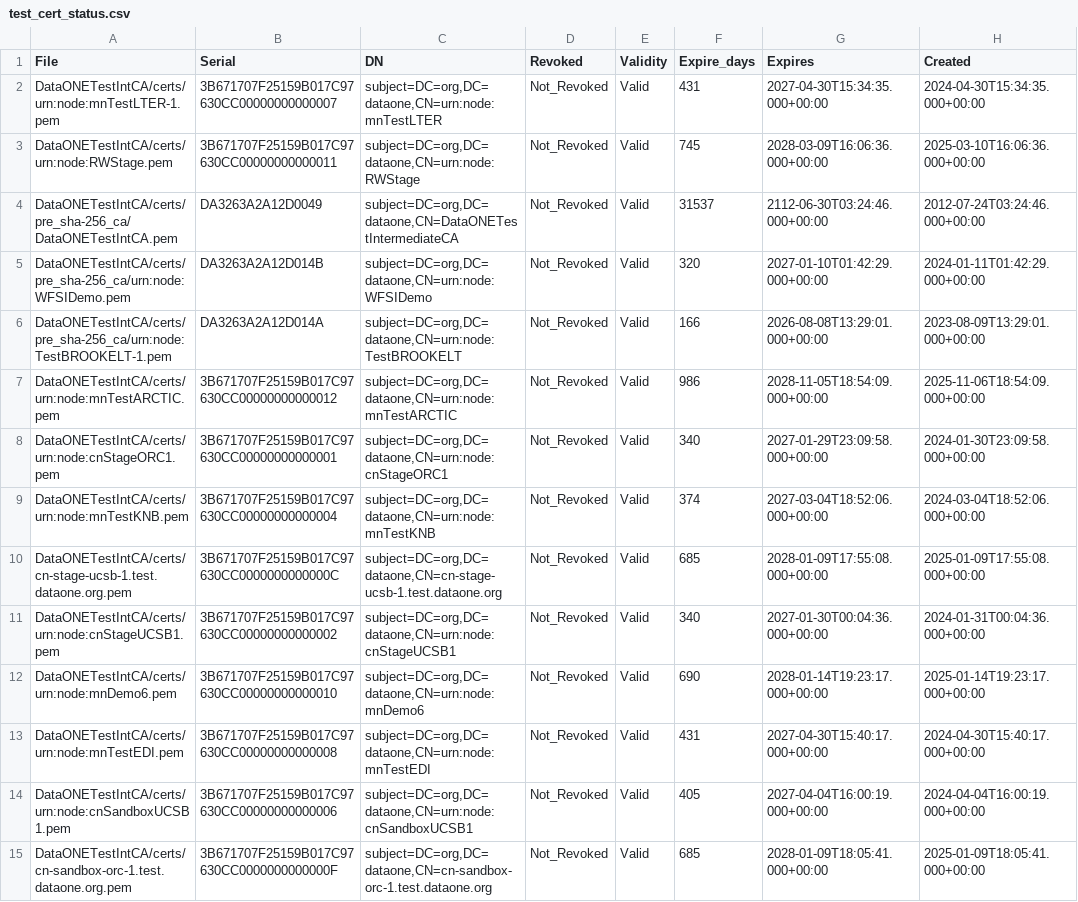
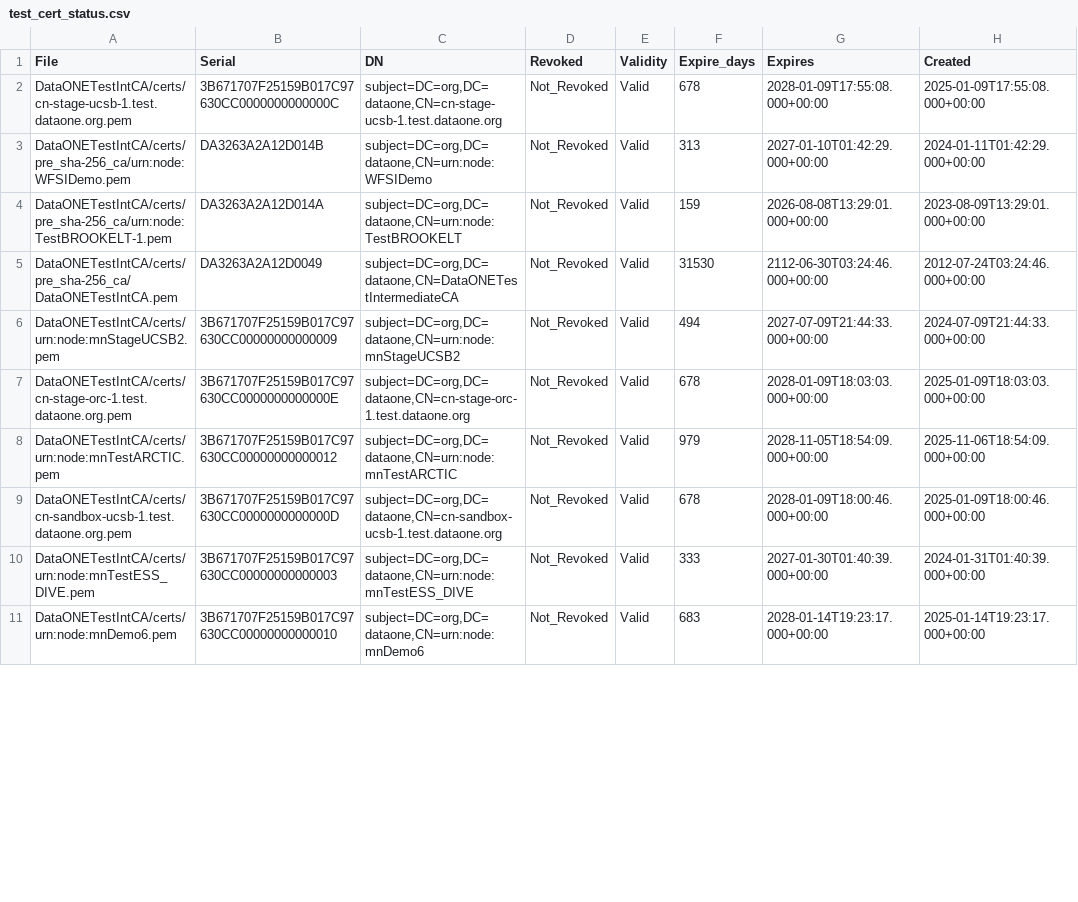
Before and after one commit to DataONEorg/ca, a CSV file: test_cert_status.csv, drawn as a sheet; only a part is shown; the diff covers the shown part only.

```diff
--- a/test_cert_status.csv
+++ b/test_cert_status.csv
@@ -1,15 +1,11 @@
 File,Serial,DN,Revoked,Validity,Expire_days,Expires,Created
-"DataONETestIntCA/certs/urn:node:mnTestLTER-1.pem",3B671707F25159B017C97630CC00000000000007,"subject=DC=org,DC=dataone,CN=urn:node:mnTestLTER",Not_Revoked,Valid,431,2027-04-30T15:34:35.000+00:00,2024-04-30T15:34:35.000+00:00
-"DataONETestIntCA/certs/urn:node:RWStage.pem",3B671707F25159B017C97630CC00000000000011,"subject=DC=org,DC=dataone,CN=urn:node:RWStage",Not_Revoked,Valid,745,2028-03-09T16:06:36.000+00:00,2025-03-10T16:06:36.000+00:00
-"DataONETestIntCA/certs/pre_sha-256_ca/DataONETestIntCA.pem",DA3263A2A12D0049,"subject=DC=org,DC=dataone,CN=DataONETestIntermediateCA",Not_Revoked,Valid,31537,2112-06-30T03:24:46.000+00:00,2012-07-24T03:24:46.000+00:00
-"DataONETestIntCA/certs/pre_sha-256_ca/urn:node:WFSIDemo.pem",DA3263A2A12D014B,"subject=DC=org,DC=dataone,CN=urn:node:WFSIDemo",Not_Revoked,Valid,320,2027-01-10T01:42:29.000+00:00,2024-01-11T01:42:29.000+00:00
-"DataONETestIntCA/certs/pre_sha-256_ca/urn:node:TestBROOKELT-1.pem",DA3263A2A12D014A,"subject=DC=org,DC=dataone,CN=urn:node:TestBROOKELT",Not_Revoked,Valid,166,2026-08-08T13:29:01.000+00:00,2023-08-09T13:29:01.000+00:00
-"DataONETestIntCA/certs/urn:node:mnTestARCTIC.pem",3B671707F25159B017C97630CC00000000000012,"subject=DC=org,DC=dataone,CN=urn:node:mnTestARCTIC",Not_Revoked,Valid,986,2028-11-05T18:54:09.000+00:00,2025-11-06T18:54:09.000+00:00
-"DataONETestIntCA/certs/urn:node:cnStageORC1.pem",3B671707F25159B017C97630CC00000000000001,"subject=DC=org,DC=dataone,CN=urn:node:cnStageORC1",Not_Revoked,Valid,340,2027-01-29T23:09:58.000+00:00,2024-01-30T23:09:58.000+00:00
-"DataONETestIntCA/certs/urn:node:mnTestKNB.pem",3B671707F25159B017C97630CC00000000000004,"subject=DC=org,DC=dataone,CN=urn:node:mnTestKNB",Not_Revoked,Valid,374,2027-03-04T18:52:06.000+00:00,2024-03-04T18:52:06.000+00:00
-"DataONETestIntCA/certs/cn-stage-ucsb-1.test.dataone.org.pem",3B671707F25159B017C97630CC0000000000000C,"subject=DC=org,DC=dataone,CN=cn-stage-ucsb-1.test.dataone.org",Not_Revoked,Valid,685,2028-01-09T17:55:08.000+00:00,2025-01-09T17:55:08.000+00:00
-"DataONETestIntCA/certs/urn:node:cnStageUCSB1.pem",3B671707F25159B017C97630CC00000000000002,"subject=DC=org,DC=dataone,CN=urn:node:cnStageUCSB1",Not_Revoked,Valid,340,2027-01-30T00:04:36.000+00:00,2024-01-31T00:04:36.000+00:00
-"DataONETestIntCA/certs/urn:node:mnDemo6.pem",3B671707F25159B017C97630CC00000000000010,"subject=DC=org,DC=dataone,CN=urn:node:mnDemo6",Not_Revoked,Valid,690,2028-01-14T19:23:17.000+00:00,2025-01-14T19:23:17.000+00:00
-"DataONETestIntCA/certs/urn:node:mnTestEDI.pem",3B671707F25159B017C97630CC00000000000008,"subject=DC=org,DC=dataone,CN=urn:node:mnTestEDI",Not_Revoked,Valid,431,2027-04-30T15:40:17.000+00:00,2024-04-30T15:40:17.000+00:00
-"DataONETestIntCA/certs/urn:node:cnSandboxUCSB1.pem",3B671707F25159B017C97630CC00000000000006,"subject=DC=org,DC=dataone,CN=urn:node:cnSandboxUCSB1",Not_Revoked,Valid,405,2027-04-04T16:00:19.000+00:00,2024-04-04T16:00:19.000+00:00
-"DataONETestIntCA/certs/cn-sandbox-orc-1.test.dataone.org.pem",3B671707F25159B017C97630CC0000000000000F,"subject=DC=org,DC=dataone,CN=cn-sandbox-orc-1.test.dataone.org",Not_Revoked,Valid,685,2028-01-09T18:05:41.000+00:00,2025-01-09T18:05:41.000+00:00
+"DataONETestIntCA/certs/cn-stage-ucsb-1.test.dataone.org.pem",3B671707F25159B017C97630CC0000000000000C,"subject=DC=org,DC=dataone,CN=cn-stage-ucsb-1.test.dataone.org",Not_Revoked,Valid,678,2028-01-09T17:55:08.000+00:00,2025-01-09T17:55:08.000+00:00
+"DataONETestIntCA/certs/pre_sha-256_ca/urn:node:WFSIDemo.pem",DA3263A2A12D014B,"subject=DC=org,DC=dataone,CN=urn:node:WFSIDemo",Not_Revoked,Valid,313,2027-01-10T01:42:29.000+00:00,2024-01-11T01:42:29.000+00:00
+"DataONETestIntCA/certs/pre_sha-256_ca/urn:node:TestBROOKELT-1.pem",DA3263A2A12D014A,"subject=DC=org,DC=dataone,CN=urn:node:TestBROOKELT",Not_Revoked,Valid,159,2026-08-08T13:29:01.000+00:00,2023-08-09T13:29:01.000+00:00
+"DataONETestIntCA/certs/pre_sha-256_ca/DataONETestIntCA.pem",DA3263A2A12D0049,"subject=DC=org,DC=dataone,CN=DataONETestIntermediateCA",Not_Revoked,Valid,31530,2112-06-30T03:24:46.000+00:00,2012-07-24T03:24:46.000+00:00
+"DataONETestIntCA/certs/urn:node:mnStageUCSB2.pem",3B671707F25159B017C97630CC00000000000009,"subject=DC=org,DC=dataone,CN=urn:node:mnStageUCSB2",Not_Revoked,Valid,494,2027-07-09T21:44:33.000+00:00,2024-07-09T21:44:33.000+00:00
+"DataONETestIntCA/certs/cn-stage-orc-1.test.dataone.org.pem",3B671707F25159B017C97630CC0000000000000E,"subject=DC=org,DC=dataone,CN=cn-stage-orc-1.test.dataone.org",Not_Revoked,Valid,678,2028-01-09T18:03:03.000+00:00,2025-01-09T18:03:03.000+00:00
+"DataONETestIntCA/certs/urn:node:mnTestARCTIC.pem",3B671707F25159B017C97630CC00000000000012,"subject=DC=org,DC=dataone,CN=urn:node:mnTestARCTIC",Not_Revoked,Valid,979,2028-11-05T18:54:09.000+00:00,2025-11-06T18:54:09.000+00:00
+"DataONETestIntCA/certs/cn-sandbox-ucsb-1.test.dataone.org.pem",3B671707F25159B017C97630CC0000000000000D,"subject=DC=org,DC=dataone,CN=cn-sandbox-ucsb-1.test.dataone.org",Not_Revoked,Valid,678,2028-01-09T18:00:46.000+00:00,2025-01-09T18:00:46.000+00:00
+"DataONETestIntCA/certs/urn:node:mnTestESS_DIVE.pem",3B671707F25159B017C97630CC00000000000003,"subject=DC=org,DC=dataone,CN=urn:node:mnTestESS_DIVE",Not_Revoked,Valid,333,2027-01-30T01:40:39.000+00:00,2024-01-31T01:40:39.000+00:00
+"DataONETestIntCA/certs/urn:node:mnDemo6.pem",3B671707F25159B017C97630CC00000000000010,"subject=DC=org,DC=dataone,CN=urn:node:mnDemo6",Not_Revoked,Valid,683,2028-01-14T19:23:17.000+00:00,2025-01-14T19:23:17.000+00:00
```
Also changed, not shown: 5 added rows, 1 removed row and 27 edited cells elsewhere in this file, prod_cert_status.csv, 2 other files.
